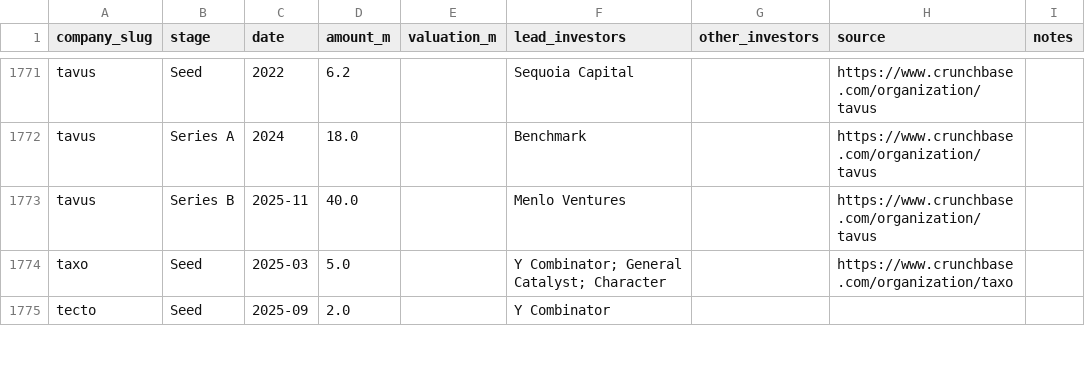
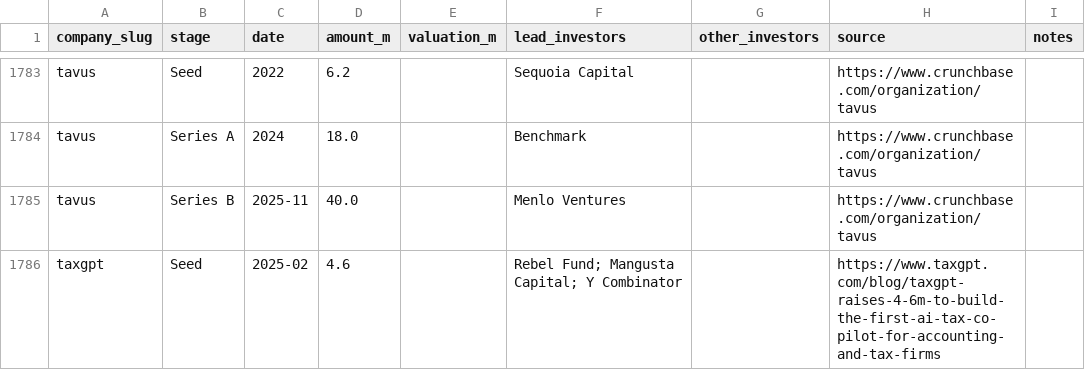
Before and after one commit to SoujiOkita98/AI-100-Lab, a CSV file: exports/rounds_clean.csv, drawn as a sheet; only a part is shown, gaps mark what is left out; the shorter side is filled out with more unchanged rows; the diff covers the shown part only.

```diff
--- a/exports/rounds_clean.csv
+++ b/exports/rounds_clean.csv
@@ -1798 +1810,2 @@ tavus,Series A,2024,18.0,,Benchmark,,https://www.crunchbase.com/organization/tav
 tavus,Series B,2025-11,40.0,,Menlo Ventures,,https://www.crunchbase.com/organization/tavus,
+taxgpt,Seed,2025-02,4.6,,Rebel Fund; Mangusta Capital; Y Combinator,,https://www.taxgpt.com/blog/taxgpt-raises-4-6m-to-build-the-first-ai-tax-co-pilot-for-accounting-and-tax-firms,
```
Also changed, not shown: 15 added rows elsewhere in this file, exports/companies_clean.csv, exports/founders_clean.csv, 24 other files.
